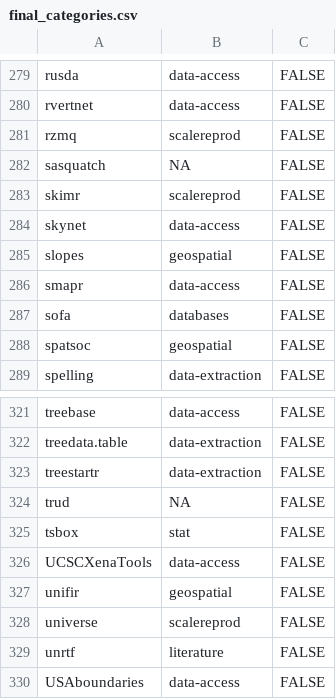
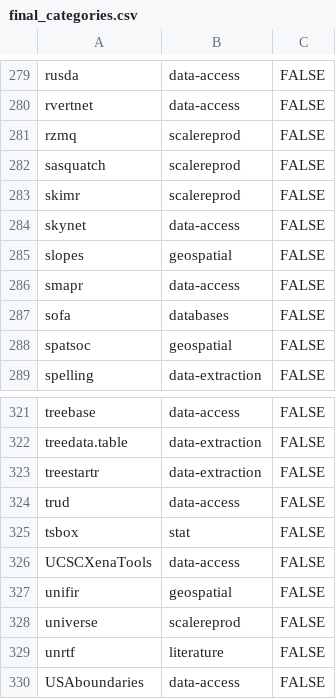
Before and after one commit to ropensci/ropensci.r-universe.dev, a CSV file: info/final_categories.csv, drawn as a sheet; only a part is shown, gaps mark what is left out.

Commit message:
categories

```diff
--- a/info/final_categories.csv
+++ b/info/final_categories.csv
@@ -281,3 +281,3 @@ rvertnet,data-access,FALSE
 rzmq,scalereprod,FALSE
-sasquatch,NA,FALSE
+sasquatch,scalereprod,FALSE
 skimr,scalereprod,FALSE
@@ -323,3 +323,3 @@ treedata.table,data-extraction,FALSE
 treestartr,data-extraction,FALSE
-trud,NA,FALSE
+trud,data-access,FALSE
 tsbox,stat,FALSE
```
